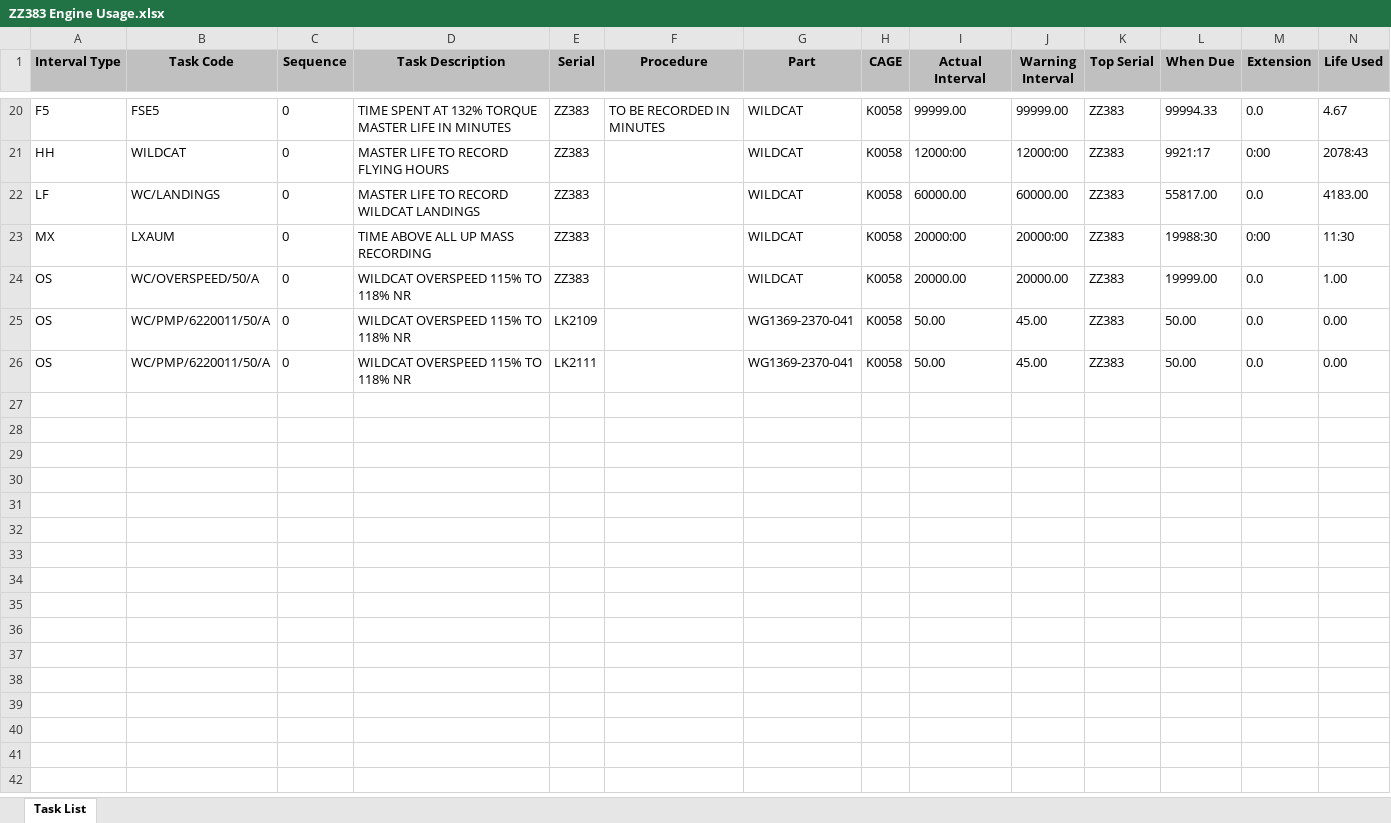
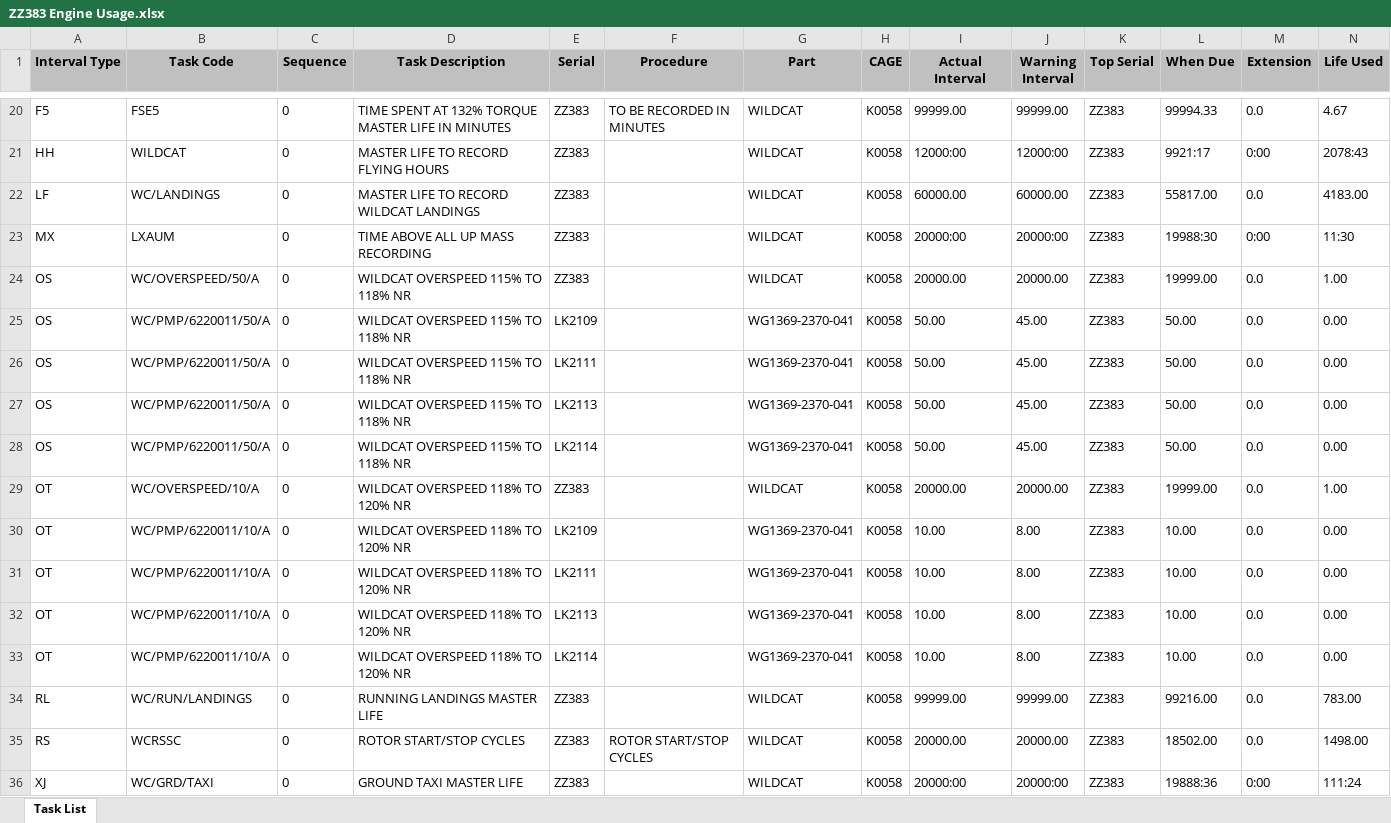
Before and after one commit to ChrisF92/Offline_Aircraft_SITS, an Excel workbook: ZZ383 Engine Usage.xlsx, sheet Task List, drawn as a sheet; only a part is shown, gaps mark what is left out; values as stored, in another font and other column widths than the file's, no borders; the diff names each change by its address in the sheet, - before the commit and + after, or states it on an @@ line.

Commit message:
Updated engine usage file with correct data

```diff
--- a/ZZ383 Engine Usage.xlsx (sheet Task List)
+++ b/ZZ383 Engine Usage.xlsx (sheet Task List)
+row 27: OS | WC/PMP/6220011/50/A | 0 | WILDCAT OVERSPEED 115% TO 118% NR | LK2113 |  | WG1369-2370-041 | K0058 | 50.00 | 45.00 | ZZ383 | 50.00 | 0.0 | 0.00
+row 28: OS | WC/PMP/6220011/50/A | 0 | WILDCAT OVERSPEED 115% TO 118% NR | LK2114 |  | WG1369-2370-041 | K0058 | 50.00 | 45.00 | ZZ383 | 50.00 | 0.0 | 0.00
+row 29: OT | WC/OVERSPEED/10/A | 0 | WILDCAT OVERSPEED 118% TO 120% NR | ZZ383 |  | WILDCAT | K0058 | 20000.00 | 20000.00 | ZZ383 | 19999.00 | 0.0 | 1.00
+row 30: OT | WC/PMP/6220011/10/A | 0 | WILDCAT OVERSPEED 118% TO 120% NR | LK2109 |  | WG1369-2370-041 | K0058 | 10.00 | 8.00 | ZZ383 | 10.00 | 0.0 | 0.00
+row 31: OT | WC/PMP/6220011/10/A | 0 | WILDCAT OVERSPEED 118% TO 120% NR | LK2111 |  | WG1369-2370-041 | K0058 | 10.00 | 8.00 | ZZ383 | 10.00 | 0.0 | 0.00
+row 32: OT | WC/PMP/6220011/10/A | 0 | WILDCAT OVERSPEED 118% TO 120% NR | LK2113 |  | WG1369-2370-041 | K0058 | 10.00 | 8.00 | ZZ383 | 10.00 | 0.0 | 0.00
+row 33: OT | WC/PMP/6220011/10/A | 0 | WILDCAT OVERSPEED 118% TO 120% NR | LK2114 |  | WG1369-2370-041 | K0058 | 10.00 | 8.00 | ZZ383 | 10.00 | 0.0 | 0.00
+row 34: RL | WC/RUN/LANDINGS | 0 | RUNNING LANDINGS MASTER LIFE | ZZ383 |  | WILDCAT | K0058 | 99999.00 | 99999.00 | ZZ383 | 99216.00 | 0.0 | 783.00
+row 35: RS | WCRSSC | 0 | ROTOR START/STOP CYCLES | ZZ383 | ROTOR START/STOP CYCLES | WILDCAT | K0058 | 20000.00 | 20000.00 | ZZ383 | 18502.00 | 0.0 | 1498.00
+row 36: XJ | WC/GRD/TAXI | 0 | GROUND TAXI MASTER LIFE | ZZ383 |  | WILDCAT | K0058 | 20000:00 | 20000:00 | ZZ383 | 19888:36 | 0:00 | 111:24
```
